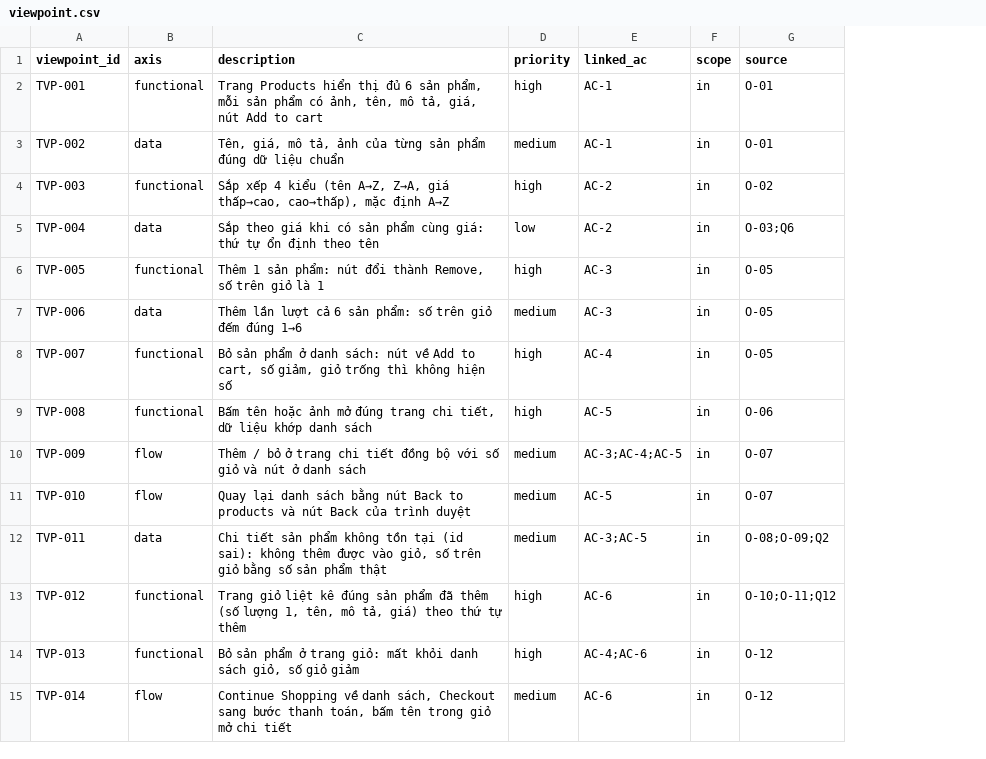
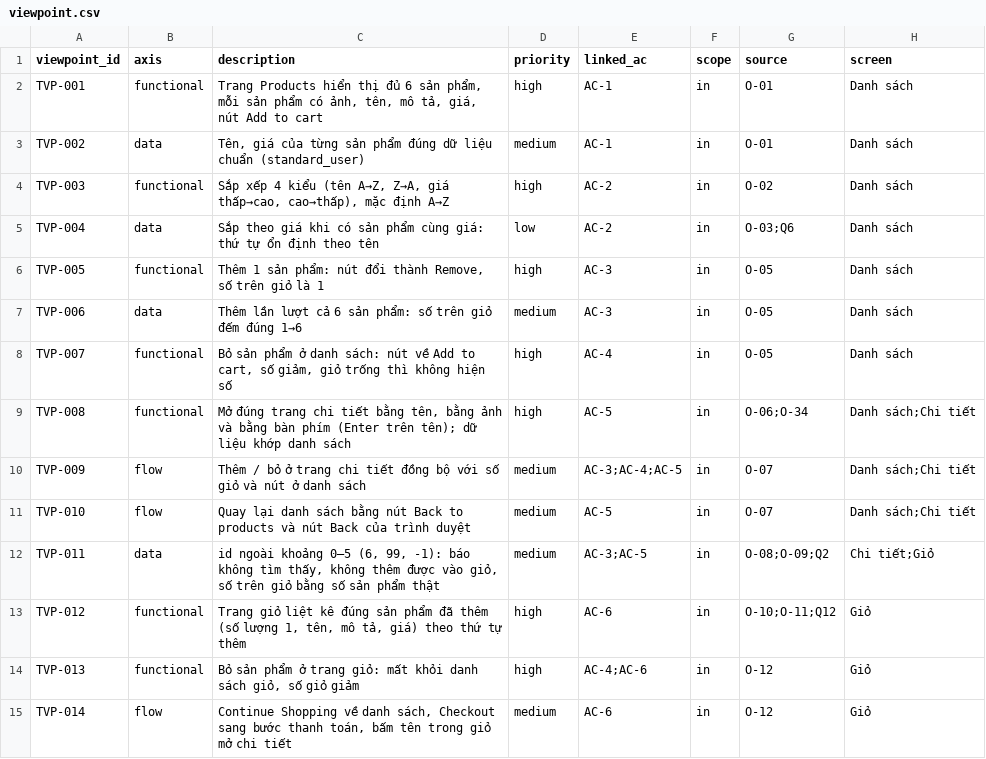
Before and after one commit to MyHanhYuuki/playwright-ai-qa-portfolio, a CSV file: qa-runs/saucedemo-products-cart/viewpoint.csv, drawn as a sheet; only a part is shown; the diff covers the shown part only; the diff names each change by its address in the sheet, - before the commit and + after, or states it on an @@ line.

Commit message:
docs(products-cart): sửa phân tích theo review, chốt HITL #1, chia theo màn hình
- Review test-design: 27 điểm, đã kiểm lại 5 phát hiện mới trên web (đều đúng) rồi sửa hết
- Thêm ma trận 6 tài khoản × 3 màn hình × thao tác, 35 quan sát, 44 viewpoint, bug BUG-05 → BUG-20 + biến thể BUG-02
- HITL #1: người duyệt đồng ý cả 14 đề xuất; 7 quy tắc dùng lại được ghi vào knowledge-base
- Q&A và known-issues chia mục theo màn hình; quan sát, cải tiến, viewpoint có cột màn hình

```diff
--- a/qa-runs/saucedemo-products-cart/viewpoint.csv
+++ b/qa-runs/saucedemo-products-cart/viewpoint.csv
+column H (screen), rows 2-15: Danh sách | Danh sách | Danh sách | Danh sách | Danh sách | Danh sách | Danh sách | Danh sách;Chi tiết | Danh sách;Chi tiết | Danh sách;Chi tiết | Chi tiết;Giỏ | Giỏ | Giỏ | Giỏ
-C3 (description): Tên, giá, mô tả, ảnh của từng sản phẩm đúng dữ liệu chuẩn
+C3 (description): Tên, giá của từng sản phẩm đúng dữ liệu chuẩn (standard_user)
-C9 (description): Bấm tên hoặc ảnh mở đúng trang chi tiết, dữ liệu…
+C9 (description): Mở đúng trang chi tiết bằng tên, bằng ảnh và bằng bàn phím (Enter trên tên); dữ liệu…
-G9 (source): O-06
+G9 (source): O-06;O-34
-C12 (description): Chi tiết sản phẩm không tồn tại (id sai): không thêm…
+C12 (description): id ngoài khoảng 0–5 (6, 99, -1): báo không tìm thấy, không thêm…
```
Also changed, not shown: 11 added rows and 17 edited cells elsewhere in this file, 6 other files.
